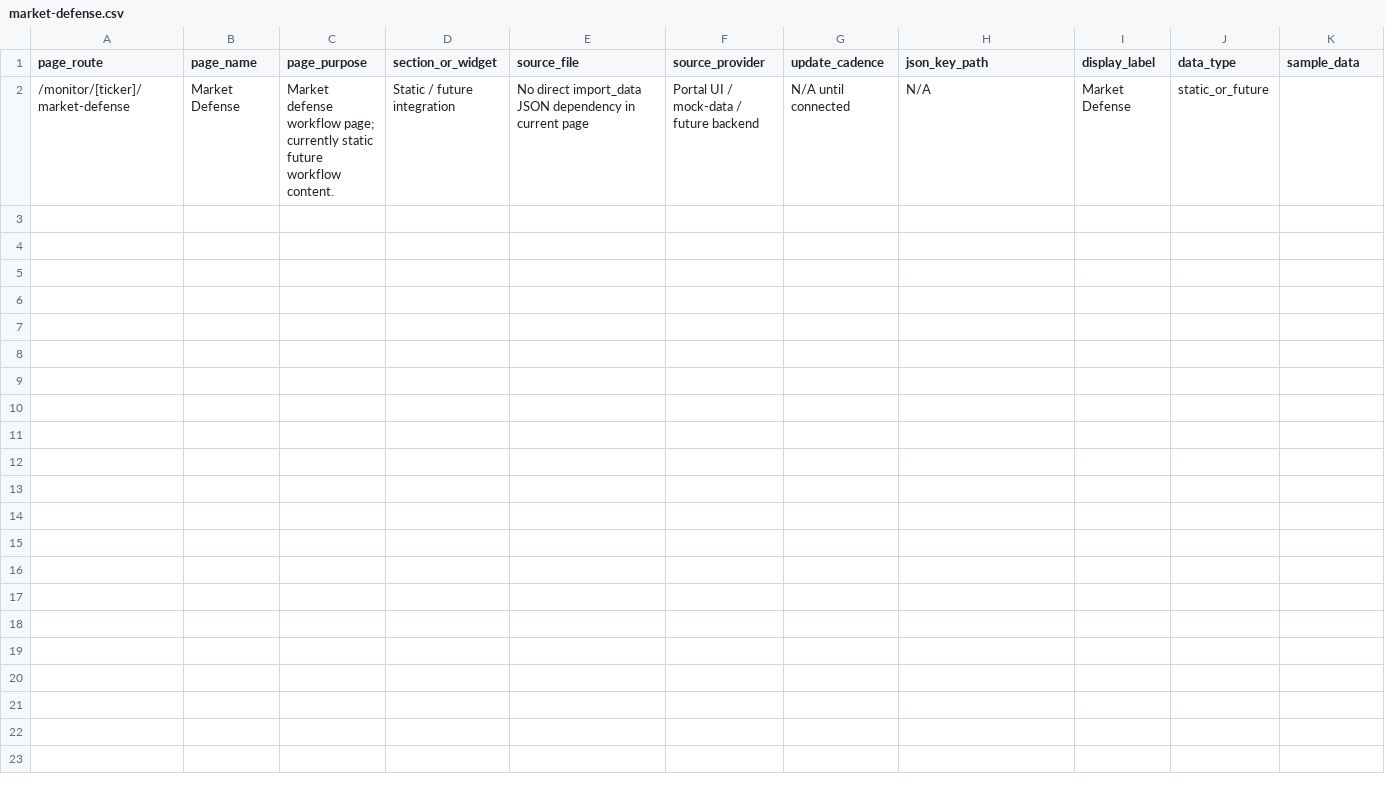
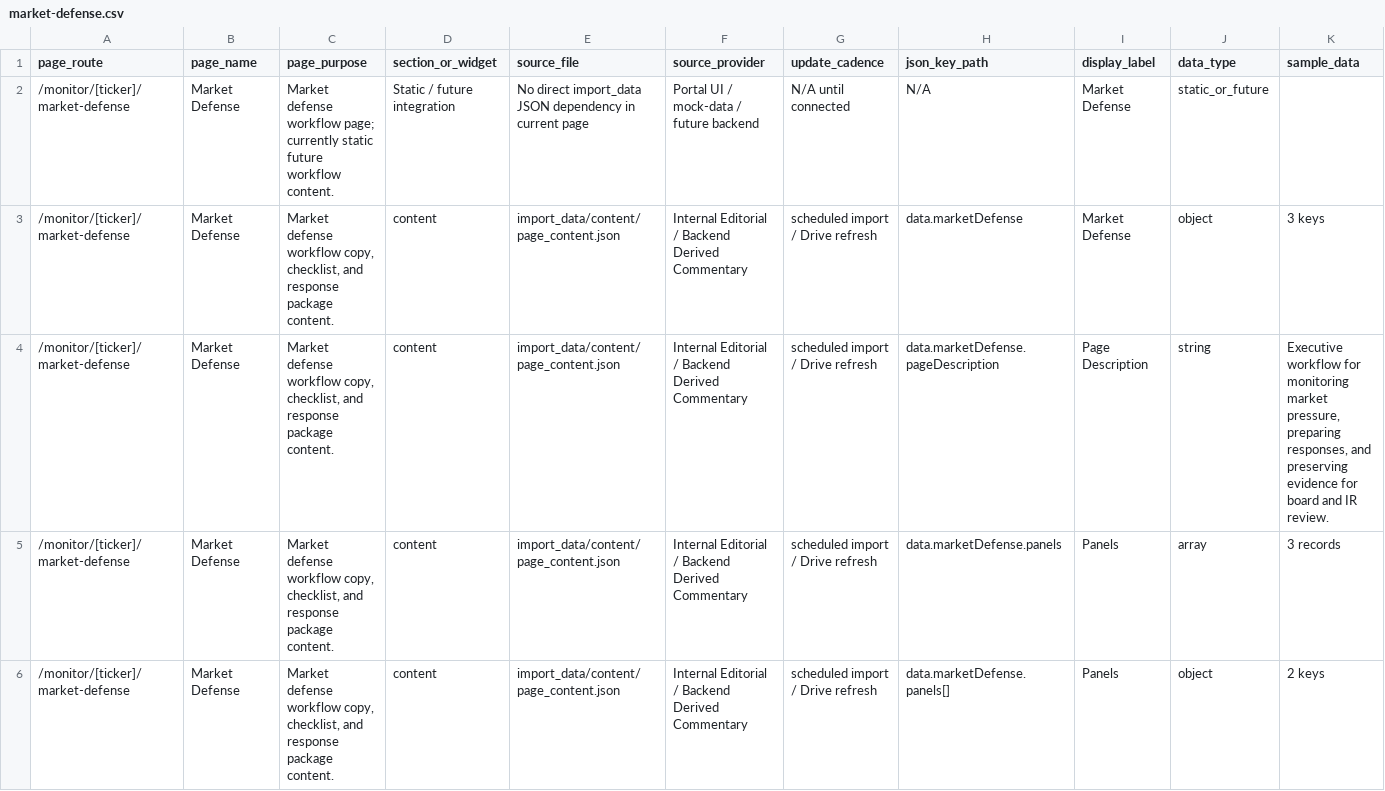
Before and after one commit to bennyc-seamlessgroup/SSMA, a CSV file: data_mapping_ref/market-defense.csv, drawn as a sheet; only a part is shown; rows hold the shown columns only; the diff covers the shown part only; the diff names each change by its address in the sheet, - before the commit and + after, or states it on an @@ line.

Commit message:
LLM contents will be fed by json

```diff
--- a/data_mapping_ref/market-defense.csv
+++ b/data_mapping_ref/market-defense.csv
+row 3: /monitor/[ticker]/market-defense | Market Defense | Market defense workflow copy, checklist, and response package content. | content | import_data/content/page_content.json | Internal Editorial / Backend Derived Commentary | scheduled import / Drive refresh | data.marketDefense | Market Defense | object | 3 keys
+row 4: /monitor/[ticker]/market-defense | Market Defense | Market defense workflow copy, checklist, and response package content. | content | import_data/content/page_content.json | Internal Editorial / Backend Derived Commentary | scheduled import / Drive refresh | data.marketDefense.pageDescription | Page Description | string | Executive workflow for monitoring market pressure, preparing responses, and preserving evidence for board and IR review.
+row 5: /monitor/[ticker]/market-defense | Market Defense | Market defense workflow copy, checklist, and response package content. | content | import_data/content/page_content.json | Internal Editorial / Backend Derived Commentary | scheduled import / Drive refresh | data.marketDefense.panels | Panels | array | 3 records
+row 6: /monitor/[ticker]/market-defense | Market Defense | Market defense workflow copy, checklist, and response package content. | content | import_data/content/page_content.json | Internal Editorial / Backend Derived Commentary | scheduled import / Drive refresh | data.marketDefense.panels[] | Panels | object | 2 keys
```
Also changed, not shown: 4 added rows elsewhere in this file, data_mapping_ref/api-connectors.csv, data_mapping_ref/internal-float.csv, 18 other files.
